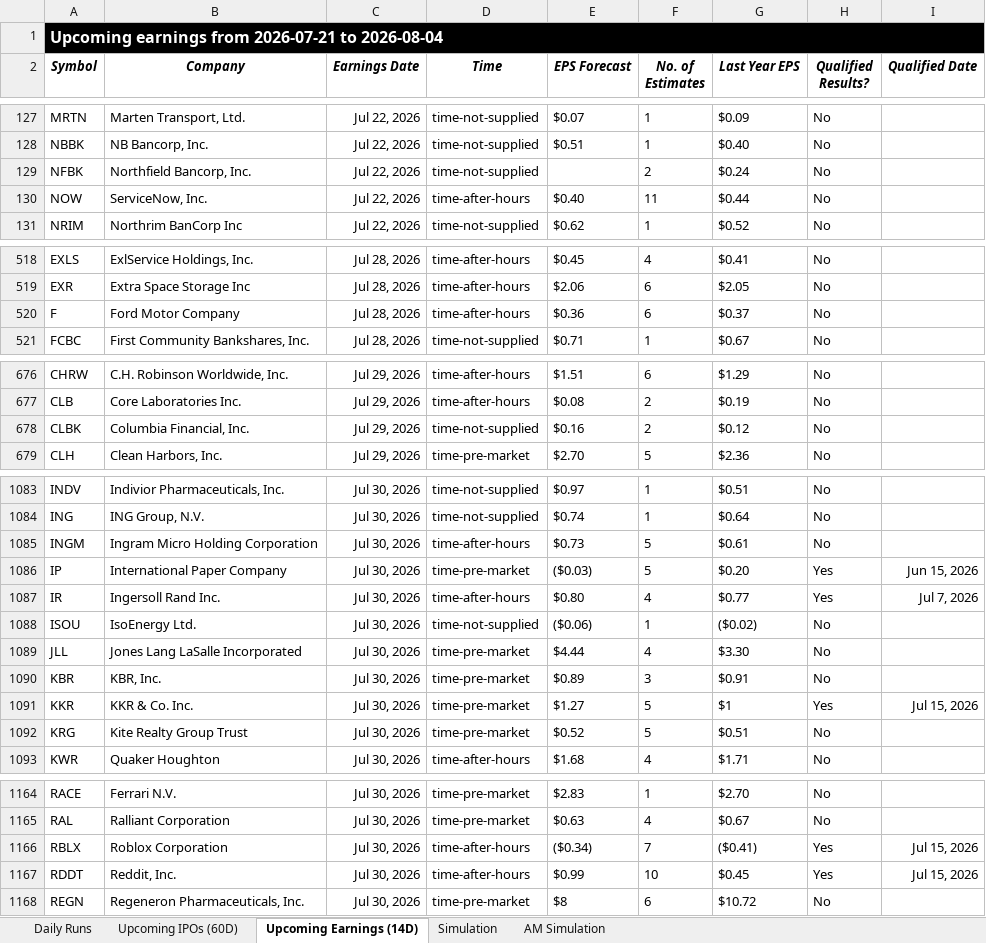
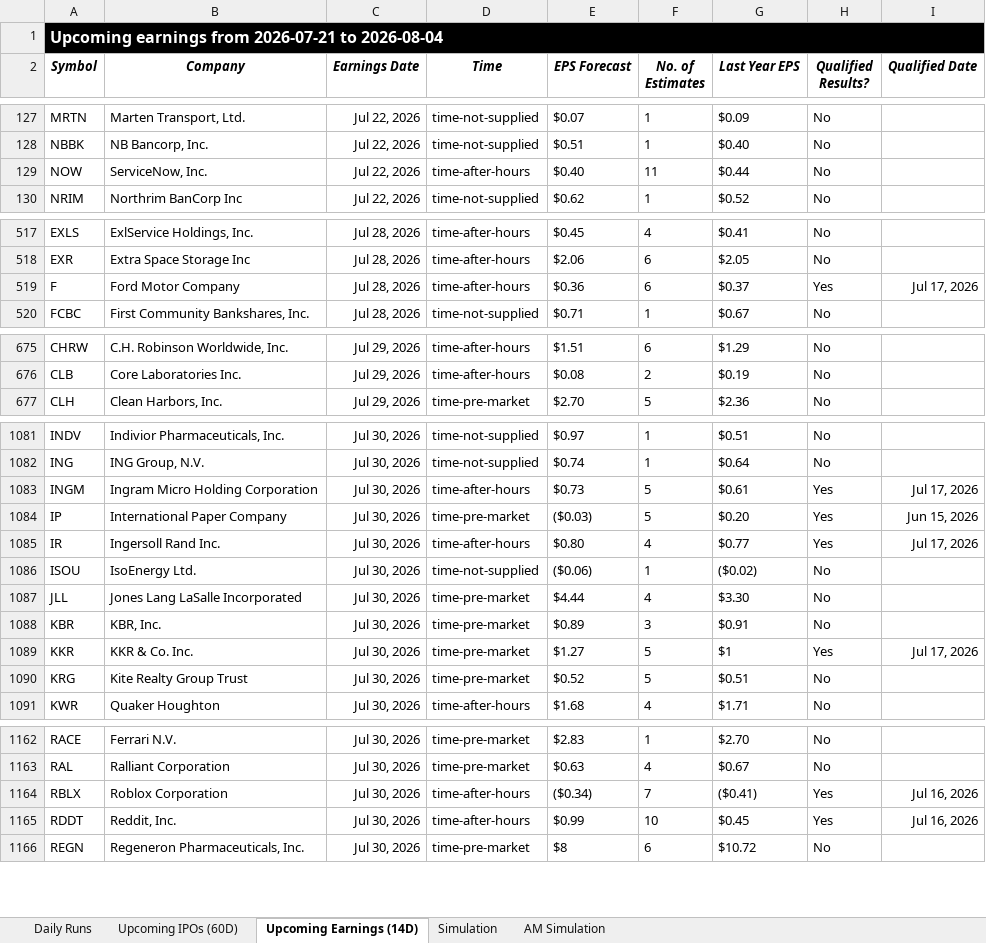
Before and after one commit to codenamev99/invest2.0, an Excel workbook: results.xlsx, sheet Upcoming Earnings (14D), drawn as a sheet; only a part is shown, gaps mark what is left out; values as stored, in another font and other column widths than the file's, no borders; removed rows and columns are numbered as before the commit, all else as after; the diff covers the shown part only; the diff names each change by its address in the sheet, - before the commit and + after, or states it on an @@ line.

```diff
--- a/results.xlsx (sheet Upcoming Earnings (14D))
+++ b/results.xlsx (sheet Upcoming Earnings (14D))
-row 129: NFBK | Northfield Bancorp, Inc. | Jul 22, 2026 | time-not-supplied |  | 2 | $0.24 | No
-H519 (Qualified Results?): No
+H519 (Qualified Results?): Yes
-I519 (Qualified Date): (empty)
+I519 (Qualified Date): Jul 17, 2026
-row 678: CLBK | Columbia Financial, Inc. | Jul 29, 2026 | time-not-supplied | $0.16 | 2 | $0.12 | No
-H1083 (Qualified Results?): No
+H1083 (Qualified Results?): Yes
-I1083 (Qualified Date): (empty)
+I1083 (Qualified Date): Jul 17, 2026
-I1085 (Qualified Date): Jul 7, 2026
+I1085 (Qualified Date): Jul 17, 2026
-I1089 (Qualified Date): Jul 15, 2026
+I1089 (Qualified Date): Jul 17, 2026
-I1164:I1165 (Qualified Date): Jul 15, 2026
+I1164:I1165 (Qualified Date): Jul 16, 2026
```
Also changed, not shown: 7 edited cells elsewhere in this sheet, sheet Daily Runs, sheet AM Simulation, sheet Simulation, sheet Upcoming IPOs (60D).
